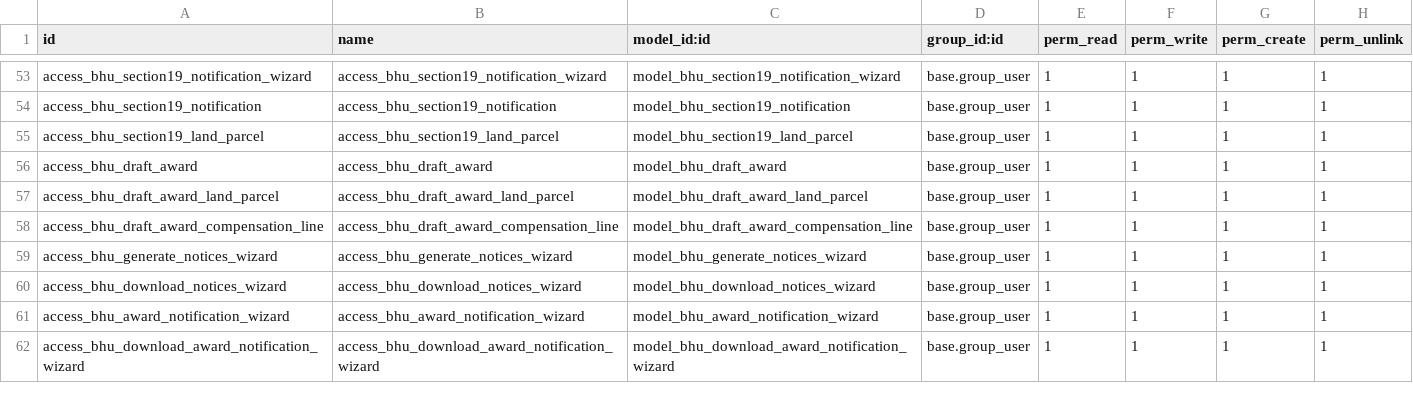
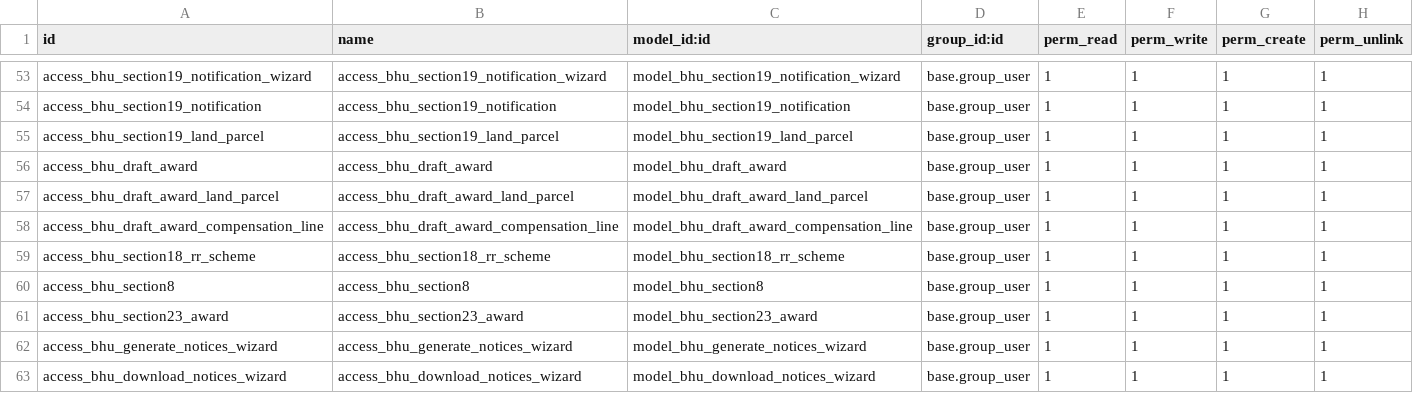
Before and after one commit to saurabhipro/bhuarjan_addons, a CSV file: bhuarjan/security/ir.model.access.csv, drawn as a sheet; only a part is shown, gaps mark what is left out; the shorter side is filled out with more unchanged rows.

```diff
--- a/bhuarjan/security/ir.model.access.csv
+++ b/bhuarjan/security/ir.model.access.csv
@@ -58,2 +58,5 @@ access_bhu_draft_award_land_parcel,access_bhu_draft_award_land_parcel,model_bhu_
 access_bhu_draft_award_compensation_line,access_bhu_draft_award_compensation_line,model_bhu_draft_award_compensation_line,base.group_user,1,1,1,1
+access_bhu_section18_rr_scheme,access_bhu_section18_rr_scheme,model_bhu_section18_rr_scheme,base.group_user,1,1,1,1
+access_bhu_section8,access_bhu_section8,model_bhu_section8,base.group_user,1,1,1,1
+access_bhu_section23_award,access_bhu_section23_award,model_bhu_section23_award,base.group_user,1,1,1,1
 access_bhu_generate_notices_wizard,access_bhu_generate_notices_wizard,model_bhu_generate_notices_wizard,base.group_user,1,1,1,1
```
Also changed, not shown: 16 other files.
